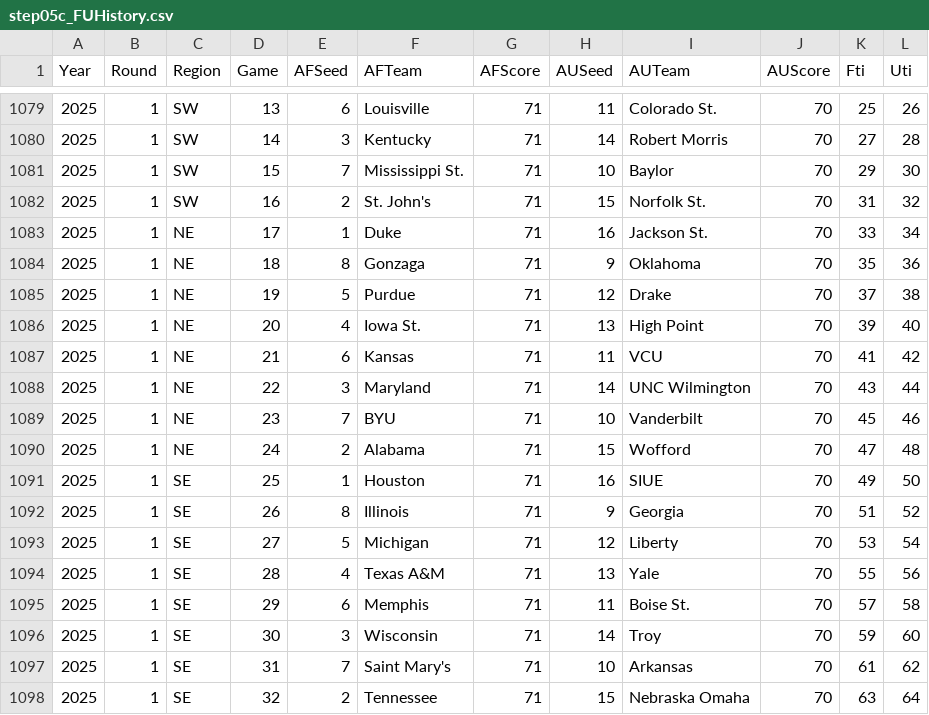
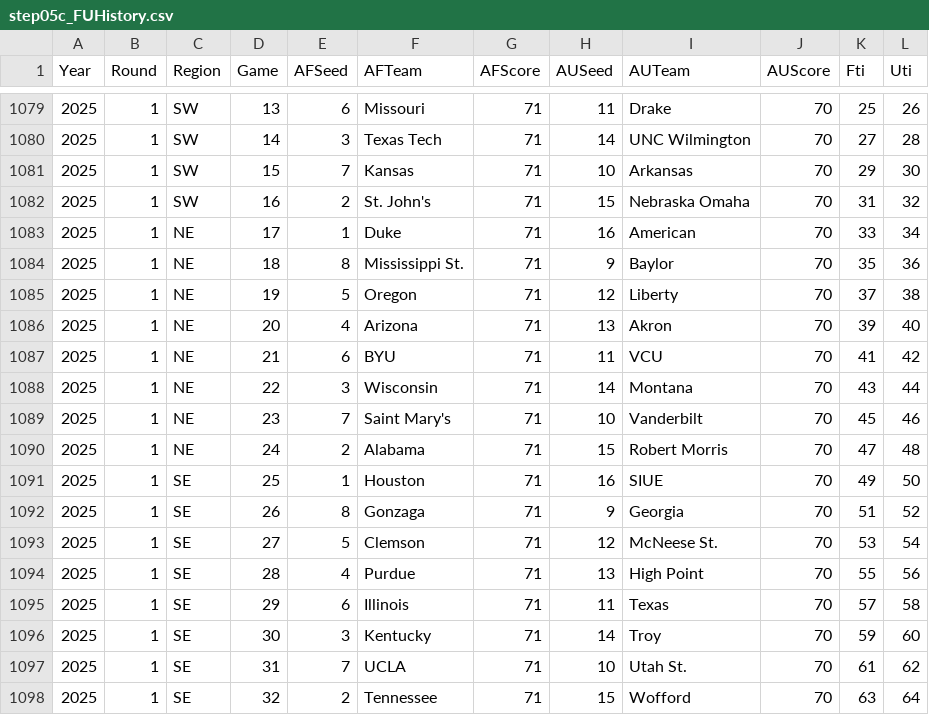
Before and after one commit to harmkenn/Python_Madness, a CSV file: Python_Madness_2025/data/step05c_FUHistory.csv, drawn as a sheet; only a part is shown, gaps mark what is left out; the diff covers the shown part only.

```diff
--- a/Python_Madness_2025/data/step05c_FUHistory.csv
+++ b/Python_Madness_2025/data/step05c_FUHistory.csv
@@ -1079,20 +1079,20 @@ Year,Round,Region,Game,AFSeed,AFTeam,AFScore,AUSeed,AUTeam,AUScore,Fti,Uti
-2025,1,SW,13,6,Louisville,71,11,Colorado St.,70,25,26
-2025,1,SW,14,3,Kentucky,71,14,Robert Morris,70,27,28
-2025,1,SW,15,7,Mississippi St.,71,10,Baylor,70,29,30
-2025,1,SW,16,2,St. John's,71,15,Norfolk St.,70,31,32
-2025,1,NE,17,1,Duke,71,16,Jackson St.,70,33,34
-2025,1,NE,18,8,Gonzaga,71,9,Oklahoma,70,35,36
-2025,1,NE,19,5,Purdue,71,12,Drake,70,37,38
-2025,1,NE,20,4,Iowa St.,71,13,High Point,70,39,40
-2025,1,NE,21,6,Kansas,71,11,VCU,70,41,42
-2025,1,NE,22,3,Maryland,71,14,UNC Wilmington,70,43,44
-2025,1,NE,23,7,BYU,71,10,Vanderbilt,70,45,46
-2025,1,NE,24,2,Alabama,71,15,Wofford,70,47,48
+2025,1,SW,13,6,Missouri,71,11,Drake,70,25,26
+2025,1,SW,14,3,Texas Tech,71,14,UNC Wilmington,70,27,28
+2025,1,SW,15,7,Kansas,71,10,Arkansas,70,29,30
+2025,1,SW,16,2,St. John's,71,15,Nebraska Omaha,70,31,32
+2025,1,NE,17,1,Duke,71,16,American,70,33,34
+2025,1,NE,18,8,Mississippi St.,71,9,Baylor,70,35,36
+2025,1,NE,19,5,Oregon,71,12,Liberty,70,37,38
+2025,1,NE,20,4,Arizona,71,13,Akron,70,39,40
+2025,1,NE,21,6,BYU,71,11,VCU,70,41,42
+2025,1,NE,22,3,Wisconsin,71,14,Montana,70,43,44
+2025,1,NE,23,7,Saint Mary's,71,10,Vanderbilt,70,45,46
+2025,1,NE,24,2,Alabama,71,15,Robert Morris,70,47,48
 2025,1,SE,25,1,Houston,71,16,SIUE,70,49,50
-2025,1,SE,26,8,Illinois,71,9,Georgia,70,51,52
-2025,1,SE,27,5,Michigan,71,12,Liberty,70,53,54
-2025,1,SE,28,4,Texas A&M,71,13,Yale,70,55,56
-2025,1,SE,29,6,Memphis,71,11,Boise St.,70,57,58
-2025,1,SE,30,3,Wisconsin,71,14,Troy,70,59,60
-2025,1,SE,31,7,Saint Mary's,71,10,Arkansas,70,61,62
-2025,1,SE,32,2,Tennessee,71,15,Nebraska Omaha,70,63,64
+2025,1,SE,26,8,Gonzaga,71,9,Georgia,70,51,52
+2025,1,SE,27,5,Clemson,71,12,McNeese St.,70,53,54
+2025,1,SE,28,4,Purdue,71,13,High Point,70,55,56
+2025,1,SE,29,6,Illinois,71,11,Texas,70,57,58
+2025,1,SE,30,3,Kentucky,71,14,Troy,70,59,60
+2025,1,SE,31,7,UCLA,71,10,Utah St.,70,61,62
+2025,1,SE,32,2,Tennessee,71,15,Wofford,70,63,64
```
Also changed, not shown: 32 edited cells elsewhere in this file, Python_Madness_2025/data/step05e_PASE.csv, Python_Madness_2025/data/step05g_FUStats.csv, 1 other file.
